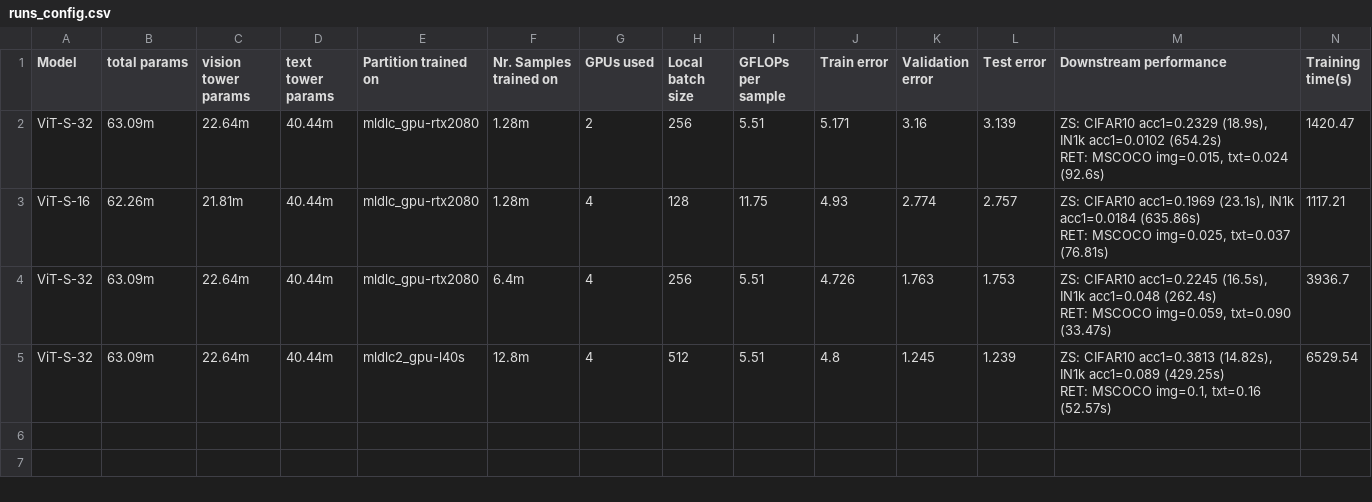
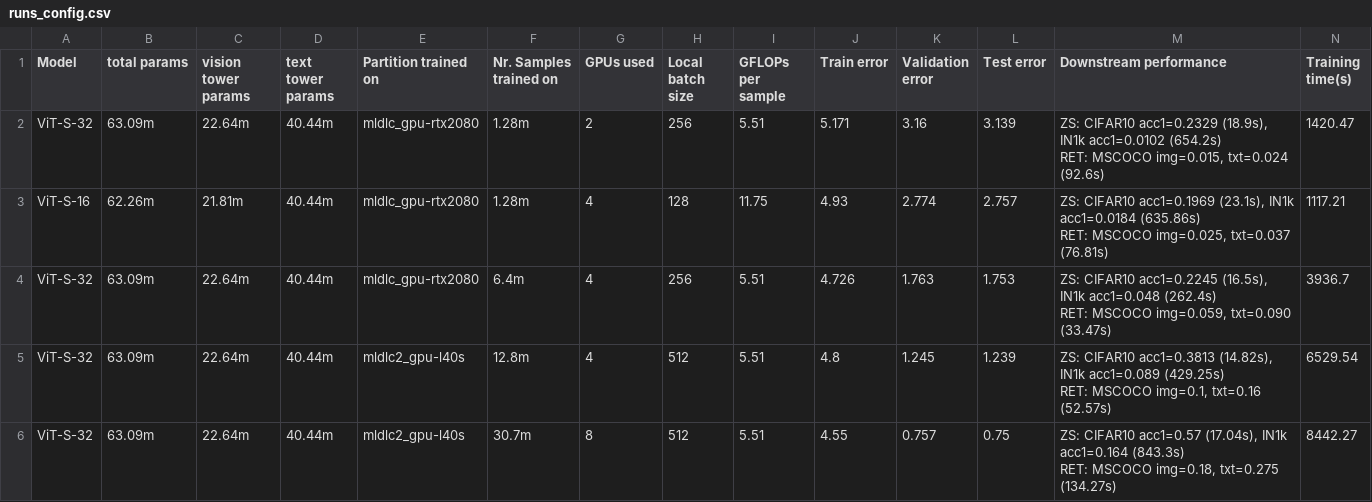
Before and after one commit to automl/scaling_studies_vlm, a CSV file: train/runs_config.csv, drawn as a sheet; only a part is shown; rows hold the shown columns only; ↵ is a line break in a cell; the diff names each change by its address in the sheet, - before the commit and + after, or states it on an @@ line.

Commit message:
runs config update

```diff
--- a/train/runs_config.csv
+++ b/train/runs_config.csv
+row 6: ViT-S-32 | 63.09m | 22.64m | 40.44m | mldlc2_gpu-l40s | 30.7m | 8 | 512 | 5.51 | 4.55 | 0.757 | 0.75 | ZS: CIFAR10 acc1=0.57 (17.04s), IN1k acc1=0.164 (843.3s) ↵ RET: MSCOCO img=0.18, txt=0.275 (134.27s) | 8442.27
```
